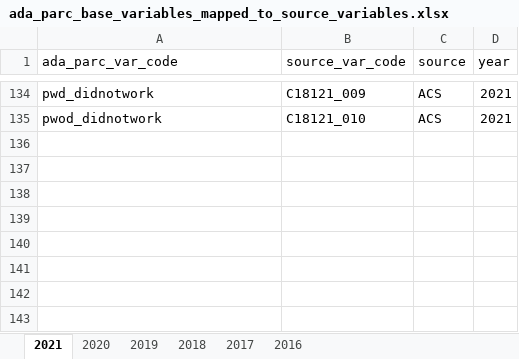
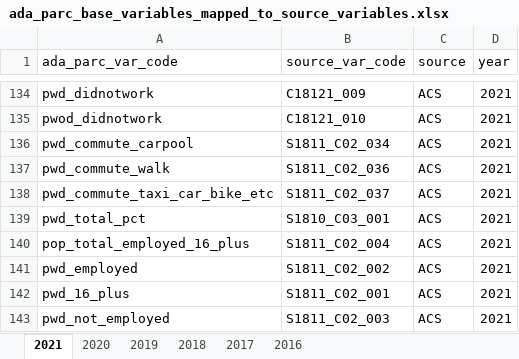
Before and after one commit to ada-parc/ADAPARCDataPipeline, an Excel workbook: analysis/data/ada_parc_base_variables_mapped_to_source_variables.xlsx, sheet 2021, drawn as a sheet; only a part is shown, gaps mark what is left out; values as stored, in another font and other column widths than the file's, no borders; conditional formats not drawn; the diff names each change by its address in the sheet, - before the commit and + after, or states it on an @@ line.

```diff
--- a/analysis/data/ada_parc_base_variables_mapped_to_source_variables.xlsx (sheet 2021)
+++ b/analysis/data/ada_parc_base_variables_mapped_to_source_variables.xlsx (sheet 2021)
+row 136: pwd_commute_carpool | S1811_C02_034 | ACS | 2021
+row 137: pwd_commute_walk | S1811_C02_036 | ACS | 2021
+row 138: pwd_commute_taxi_car_bike_etc | S1811_C02_037 | ACS | 2021
+row 139: pwd_total_pct | S1810_C03_001 | ACS | 2021
+row 140: pop_total_employed_16_plus | S1811_C02_004 | ACS | 2021
+row 141: pwd_employed | S1811_C02_002 | ACS | 2021
+row 142: pwd_16_plus | S1811_C02_001 | ACS | 2021
+row 143: pwd_not_employed | S1811_C02_003 | ACS | 2021
```
Also changed, not shown: sheet 2020, sheet 2019, sheet 2018, sheet 2017, 8 other files.
